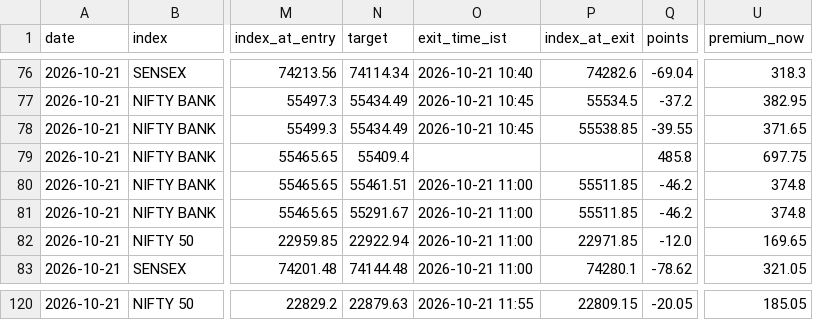
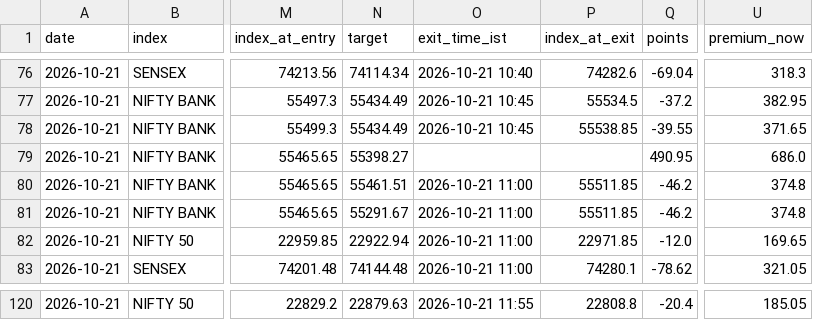
Before and after one commit to AAB-sys/My-Trade, a CSV file: sessions/2026-10-21-calls.csv, drawn as a sheet; only a part is shown, gaps mark what is left out; the diff covers the shown part only; the diff names each change by its address in the sheet, - before the commit and + after, or states it on an @@ line.

```diff
--- a/sessions/2026-10-21-calls.csv
+++ b/sessions/2026-10-21-calls.csv
-N79 (target): 55409.4
+N79 (target): 55398.27
-Q79 (points): 485.8
+Q79 (points): 490.95
-U79 (premium_now): 697.75
+U79 (premium_now): 686.0
-P120 (index_at_exit): 22809.15
+P120 (index_at_exit): 22808.8
-Q120 (points): -20.05
+Q120 (points): -20.4
```
Also changed, not shown: 81 edited cells elsewhere in this file.
